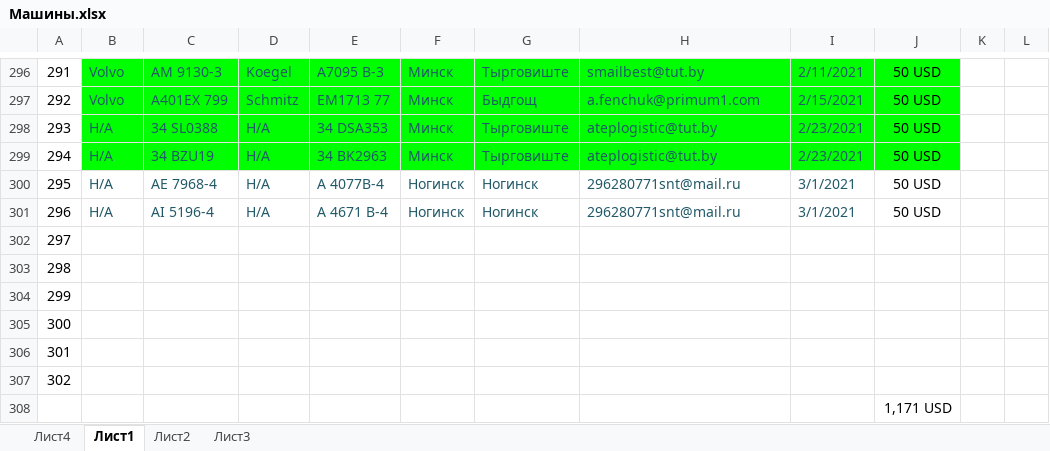
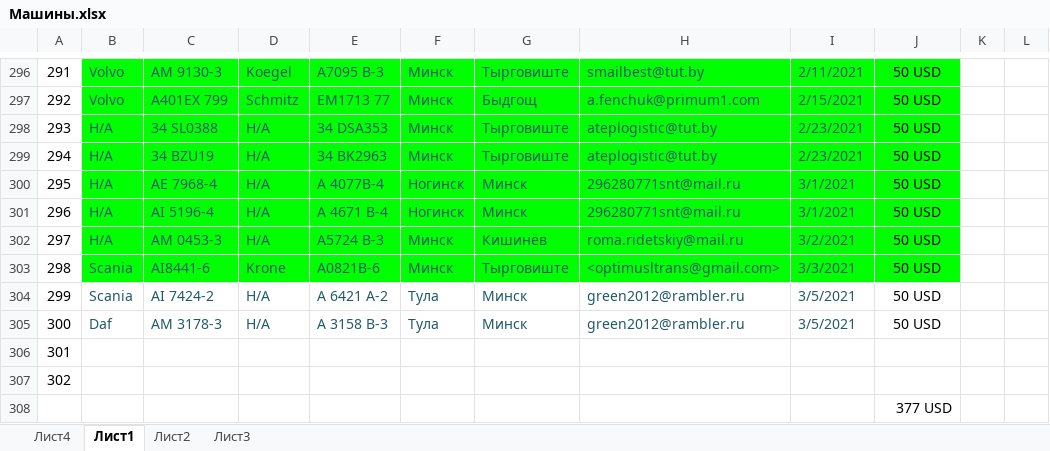
Before and after one commit to rutraq/Logistic, an Excel workbook: Машины.xlsx, sheet Лист1, drawn as a sheet; only a part is shown, gaps mark what is left out; values as stored, in another font and other column widths than the file's, no borders; the diff covers the shown part only; the diff names each change by its address in the sheet, - before the commit and + after, or states it on an @@ line.

Commit message:
Машины

```diff
--- a/Машины.xlsx (sheet Лист1)
+++ b/Машины.xlsx (sheet Лист1)
-B300:J303 fill: none
+B300:J303 fill: #00FF00
-G300:G301: Ногинск
+G300:G301: Минск
-B302: (empty)
+B302: Н/А
-C302: (empty)
+C302: АМ 0453-3
-D302: (empty)
+D302: Н/А
-E302: (empty)
+E302: А5724 В-3
-F302:F303: (empty)
+F302:F303: Минск
-G302: (empty)
+G302: Кишинёв
-H302: (empty)
+H302: roma.ridetskiy@mail.ru
-I302: (empty)
+I302: 3/2/2021
-J302:J305: (empty)
+J302:J305: 50 USD
-B303:B304: (empty)
+B303:B304: Scania
-C303: (empty)
+C303: AI8441-6
-D303: (empty)
+D303: Krone
-E303: (empty)
+E303: A0821B-6
-G303: (empty)
+G303: Тырговиште
-H303: (empty)
+H303: <optimusltrans@gmail.com>
-I303: (empty)
+I303: 3/3/2021
-C304: (empty)
+C304: АI 7424-2
-D304:D305: (empty)
+D304:D305: Н/А
-E304: (empty)
+E304: А 6421 А-2
-F304:F305: (empty)
+F304:F305: Тула
-G304:G305: (empty)
+G304:G305: Минск
-H304:H305: (empty)
+H304:H305: green2012@rambler.ru
-I304:I305: (empty)
+I304:I305: 3/5/2021
-B305: (empty)
+B305: Daf
-C305: (empty)
+C305: АМ 3178-3
-E305: (empty)
+E305: А 3158 В-3
-J308: 1,171 USD
+J308: 377 USD
```
Also changed, not shown: 45 edited cells elsewhere in this sheet, 7 other files.
